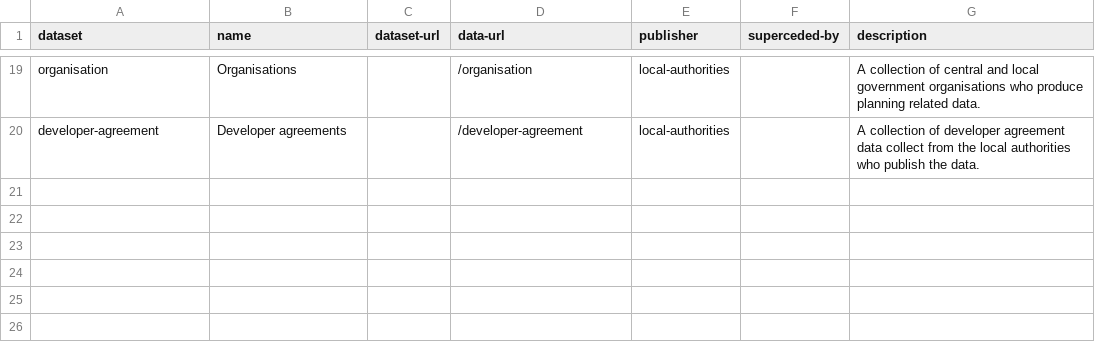
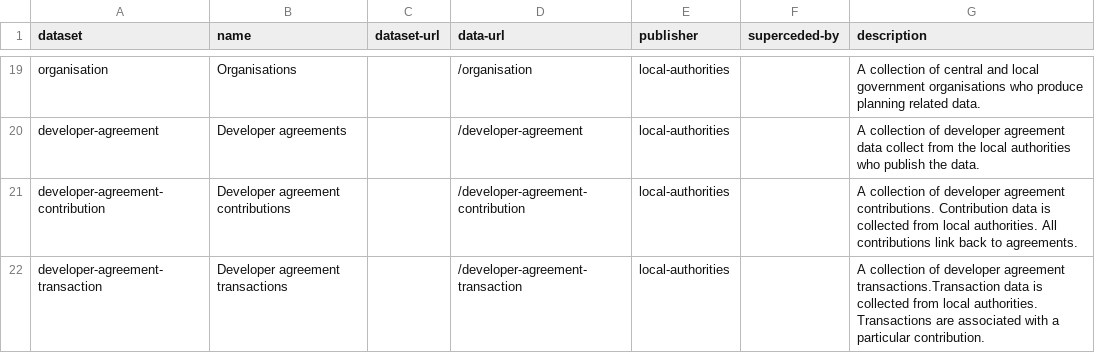
Before and after one commit to digital-land-attic/dataset, a CSV file: data/index_list.csv, drawn as a sheet; only a part is shown, gaps mark what is left out.

Commit message:
Add developer-agreement-x datasets

```diff
--- a/data/index_list.csv
+++ b/data/index_list.csv
@@ -20 +20,3 @@ organisation,Organisations,,/organisation,local-authorities,,A collection of cen
 developer-agreement,Developer agreements,,/developer-agreement,local-authorities,,A collection of developer agreement data collect from the local authorities who publish the data.
+developer-agreement-contribution,Developer agreement contributions,,/developer-agreement-contribution,local-authorities,,A collection of developer agreement contributions. Contribution data is collected from local authorities. All contributions link back to agreements.
+developer-agreement-transaction,Developer agreement transactions,,/developer-agreement-transaction,local-authorities,,A collection of developer agreement transactions.Transaction data is collected from local authorities. Transactions are associated with a particular contribution.
```
